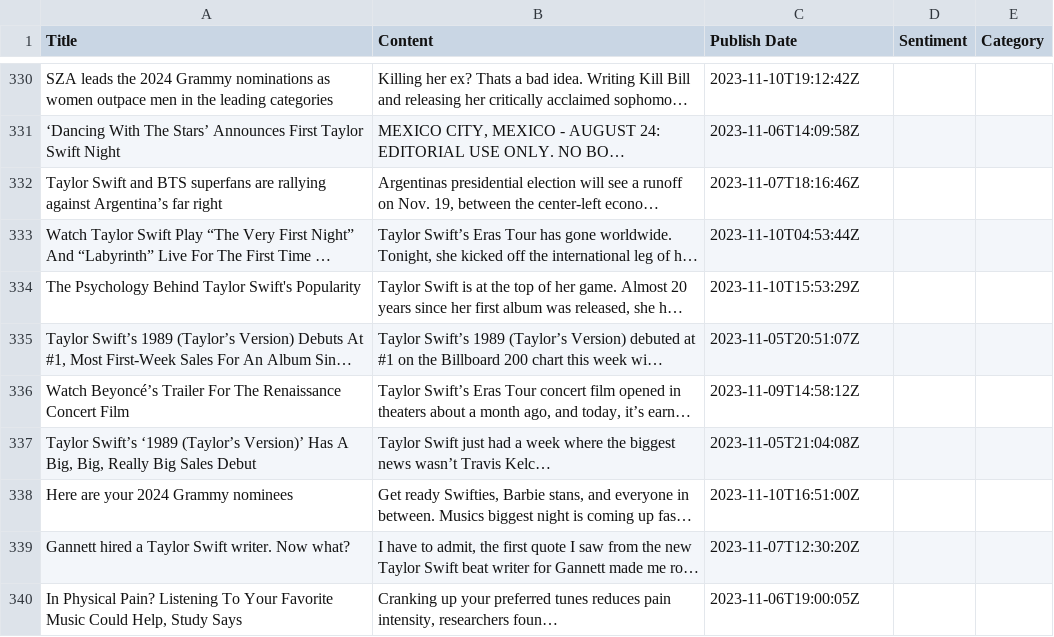
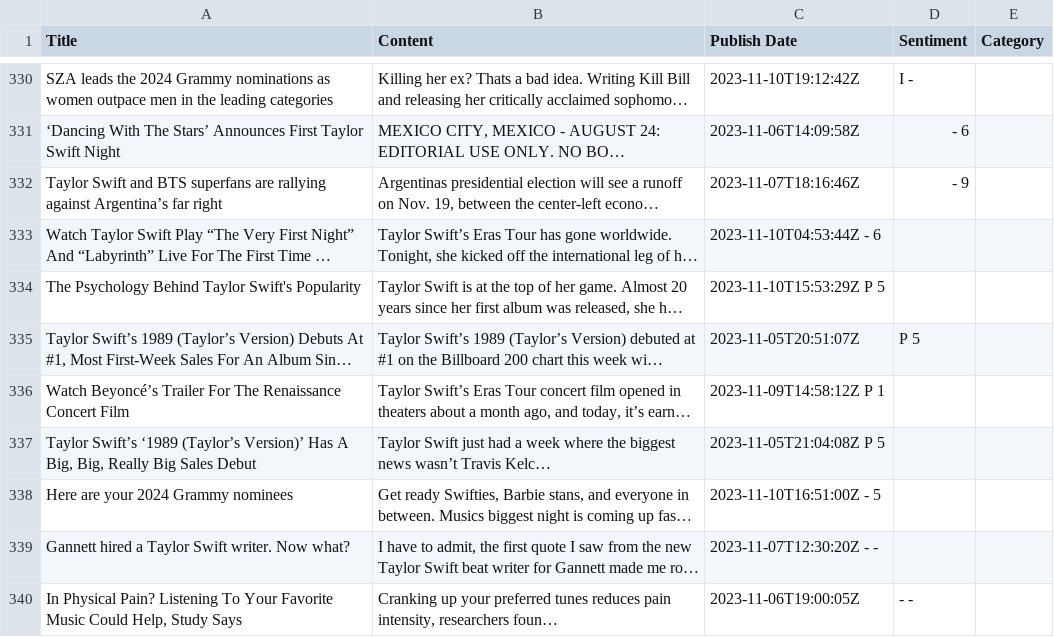
Before and after one commit to siomur/Taylor-Swift-in-the-Media, a TSV file: taylor.tsv, drawn as a sheet; only a part is shown, gaps mark what is left out; long unchanged cells end in …; the diff covers the shown part only; the diff names each change by its address in the sheet, - before the commit and + after, or states it on an @@ line.

```diff
--- a/taylor.tsv
+++ b/taylor.tsv
-D330 (Sentiment): (empty)
+D330 (Sentiment): I -
-D331 (Sentiment): (empty)
+D331 (Sentiment): - 6
-D332 (Sentiment): (empty)
+D332 (Sentiment): - 9
-C333 (Publish Date): 2023-11-10T04:53:44Z
+C333 (Publish Date): 2023-11-10T04:53:44Z - 6
-C334 (Publish Date): 2023-11-10T15:53:29Z
+C334 (Publish Date): 2023-11-10T15:53:29Z P 5
-D335 (Sentiment): (empty)
+D335 (Sentiment): P 5
-C336 (Publish Date): 2023-11-09T14:58:12Z
+C336 (Publish Date): 2023-11-09T14:58:12Z P 1
-C337 (Publish Date): 2023-11-05T21:04:08Z
+C337 (Publish Date): 2023-11-05T21:04:08Z P 5
-C338 (Publish Date): 2023-11-10T16:51:00Z
+C338 (Publish Date): 2023-11-10T16:51:00Z - 5
-C339 (Publish Date): 2023-11-07T12:30:20Z
+C339 (Publish Date): 2023-11-07T12:30:20Z - -
-D340 (Sentiment): (empty)
+D340 (Sentiment): - -
```
Also changed, not shown: 67 edited cells elsewhere in this file.
